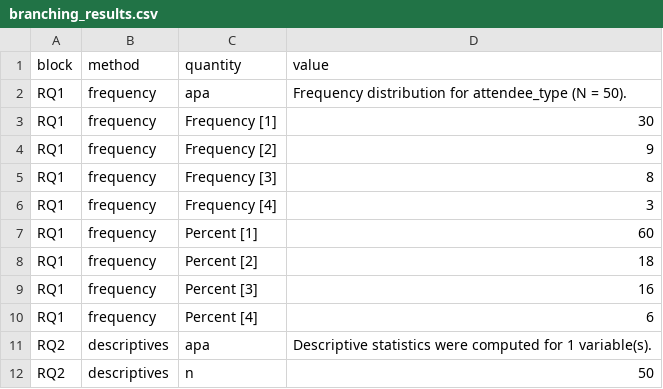
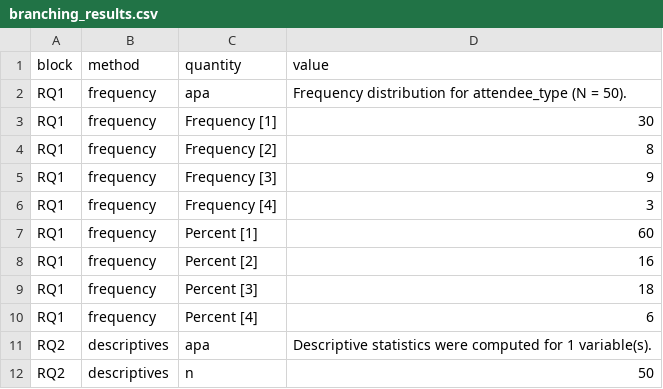
Before and after one commit to MohammedAliSharafuddin/surveyframe, a CSV file: inst/extdata/demos/branching_results.csv, drawn as a sheet; only a part is shown.

```diff
--- a/inst/extdata/demos/branching_results.csv
+++ b/inst/extdata/demos/branching_results.csv
@@ -3,8 +3,8 @@
 "RQ1","frequency","Frequency [1]","30"
-"RQ1","frequency","Frequency [2]","9"
-"RQ1","frequency","Frequency [3]","8"
+"RQ1","frequency","Frequency [2]","8"
+"RQ1","frequency","Frequency [3]","9"
 "RQ1","frequency","Frequency [4]","3"
 "RQ1","frequency","Percent [1]","60"
-"RQ1","frequency","Percent [2]","18"
-"RQ1","frequency","Percent [3]","16"
+"RQ1","frequency","Percent [2]","16"
+"RQ1","frequency","Percent [3]","18"
 "RQ1","frequency","Percent [4]","6"
```
Also changed, not shown: inst/extdata/demos/conversational_branching_results.csv, inst/extdata/demos/first_survey_results.csv, 19 other files.
